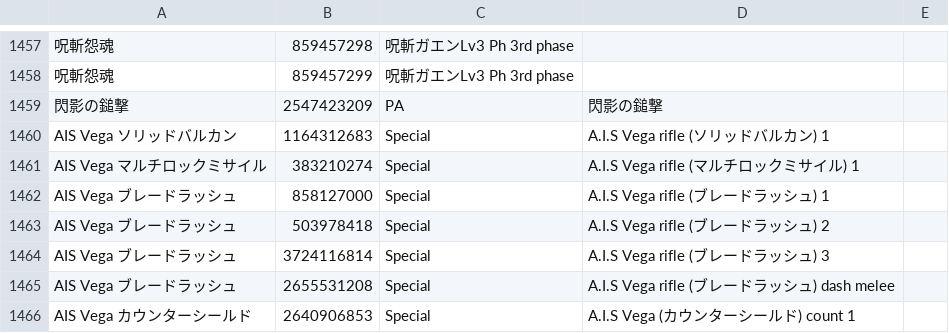
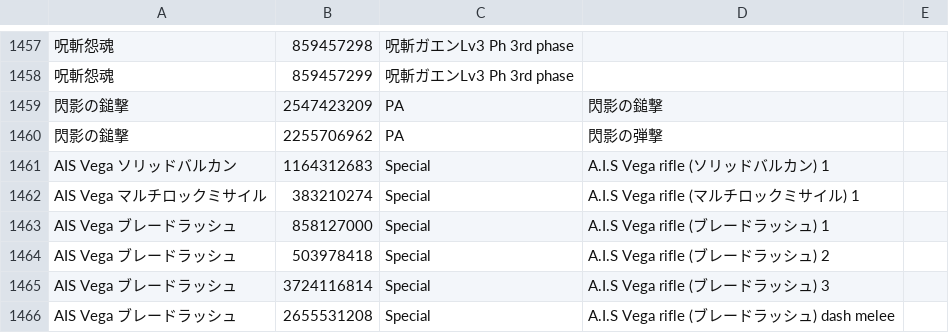
Before and after one commit to Root-Vul/CSV, a CSV file: skills.csv, drawn as a sheet; only a part is shown, gaps mark what is left out; the shorter side is filled out with more unchanged rows; the diff names each change by its address in the sheet, - before the commit and + after, or states it on an @@ line.

Commit message:
Update skills.csv

```diff
--- a/skills.csv
+++ b/skills.csv
+row 1460: 閃影の鎚撃 | 2255706962 | PA | 閃影の弾撃
```
